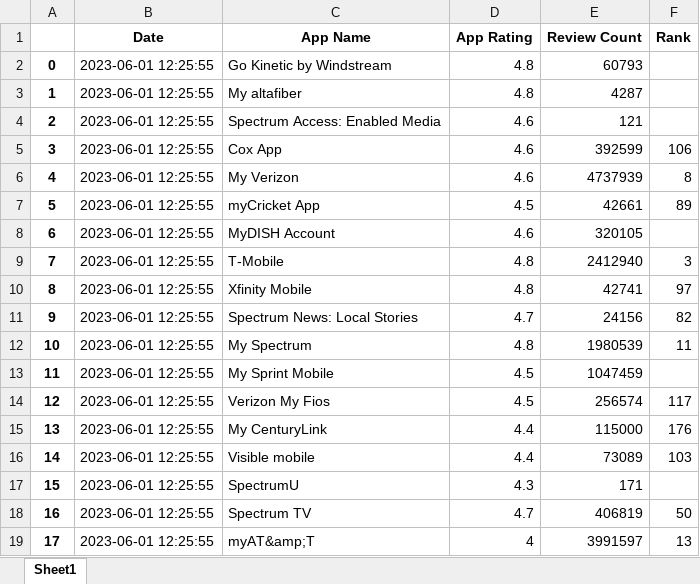
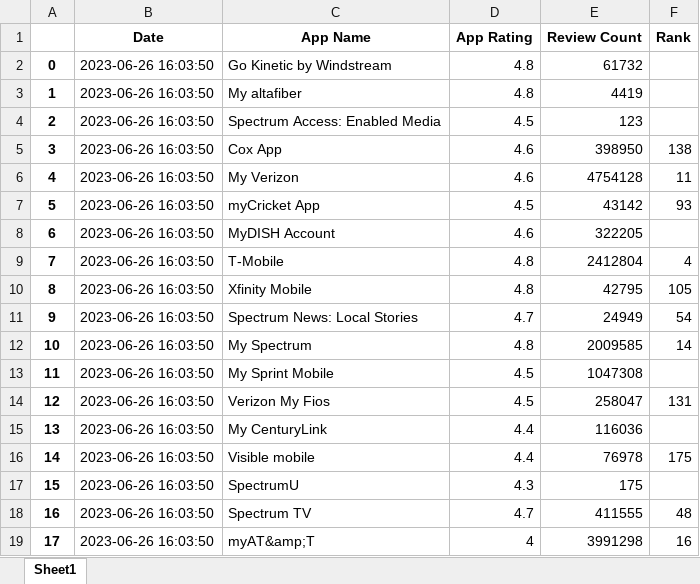
Before and after one commit to svp5506/App-Store-Stats-Scraper, an Excel workbook: iOSratings.xlsx, sheet Sheet1, drawn as a sheet; only a part is shown; values as stored, in another font and other column widths than the file's, no borders; the diff covers the shown part only; the diff names each change by its address in the sheet, - before the commit and + after, or states it on an @@ line.

```diff
--- a/iOSratings.xlsx (sheet Sheet1)
+++ b/iOSratings.xlsx (sheet Sheet1)
-B2:B19 (Date): 2023-06-01 12:25:55
+B2:B19 (Date): 2023-06-26 16:03:50
-E2 (Review Count): 60793
+E2 (Review Count): 61732
-E3 (Review Count): 4287
+E3 (Review Count): 4419
-D4 (App Rating): 4.6
+D4 (App Rating): 4.5
-E4 (Review Count): 121
+E4 (Review Count): 123
-E5 (Review Count): 392599
+E5 (Review Count): 398950
-F5 (Rank): 106
+F5 (Rank): 138
-E6 (Review Count): 4737939
+E6 (Review Count): 4754128
-F6 (Rank): 8
+F6 (Rank): 11
-E7 (Review Count): 42661
+E7 (Review Count): 43142
-F7 (Rank): 89
+F7 (Rank): 93
-E8 (Review Count): 320105
+E8 (Review Count): 322205
-E9 (Review Count): 2412940
+E9 (Review Count): 2412804
-F9 (Rank): 3
+F9 (Rank): 4
-E10 (Review Count): 42741
+E10 (Review Count): 42795
-F10 (Rank): 97
+F10 (Rank): 105
-E11 (Review Count): 24156
+E11 (Review Count): 24949
-F11 (Rank): 82
+F11 (Rank): 54
-E12 (Review Count): 1980539
+E12 (Review Count): 2009585
-F12 (Rank): 11
+F12 (Rank): 14
-E13 (Review Count): 1047459
+E13 (Review Count): 1047308
-E14 (Review Count): 256574
+E14 (Review Count): 258047
-F14 (Rank): 117
+F14 (Rank): 131
-E15 (Review Count): 115000
+E15 (Review Count): 116036
-F15 (Rank): 176
+F15 (Rank): (empty)
-E16 (Review Count): 73089
+E16 (Review Count): 76978
-F16 (Rank): 103
+F16 (Rank): 175
-E17 (Review Count): 171
+E17 (Review Count): 175
-E18 (Review Count): 406819
+E18 (Review Count): 411555
-F18 (Rank): 50
+F18 (Rank): 48
-E19 (Review Count): 3991597
+E19 (Review Count): 3991298
-F19 (Rank): 13
+F19 (Rank): 16
```
Also changed, not shown: 43 edited cells elsewhere in this sheet, 6 other files.
